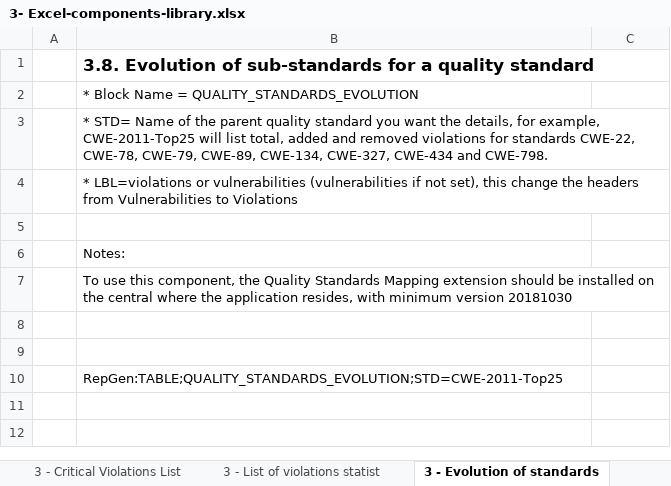
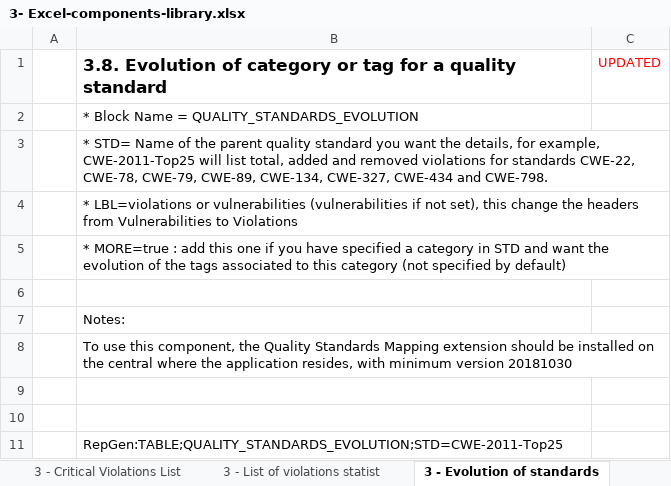
Before and after one commit to CAST-projects/ReportGenerator, an Excel workbook: CastReporting.Reporting/TemplatesFiles/3- Excel-components-library.xlsx, sheet 3 - Evolution of standards, drawn as a sheet; values as stored, in another font and other column widths than the file's, no borders; removed rows and columns are numbered as before the commit, all else as after; the diff names each change by its address in the sheet, - before the commit and + after, or states it on an @@ line.

Commit message:
REPORTGEN-596 : update library templates

```diff
--- a/CastReporting.Reporting/TemplatesFiles/3- Excel-components-library.xlsx (sheet 3 - Evolution of standards)
+++ b/CastReporting.Reporting/TemplatesFiles/3- Excel-components-library.xlsx (sheet 3 - Evolution of standards)
-row 1:  | 3.8. Evolution of sub-standards for a quality standard
+row 1:  | 3.8. Evolution of category or tag for a quality standard | UPDATED
+row 5:  | * MORE=true : add this one if you have specified a category in STD and want the evolution of the tags associated to this category (not specified by default)
```
Also changed, not shown: 2 other files.
